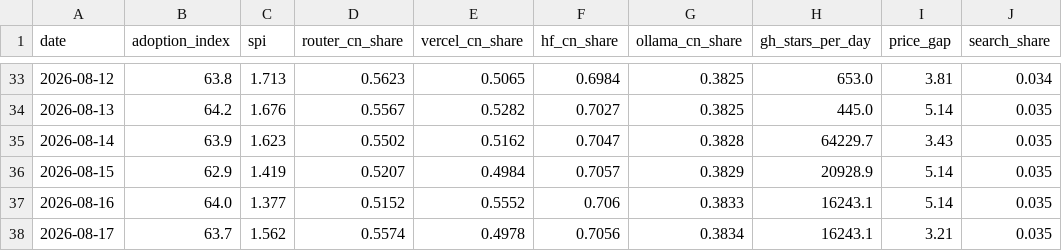
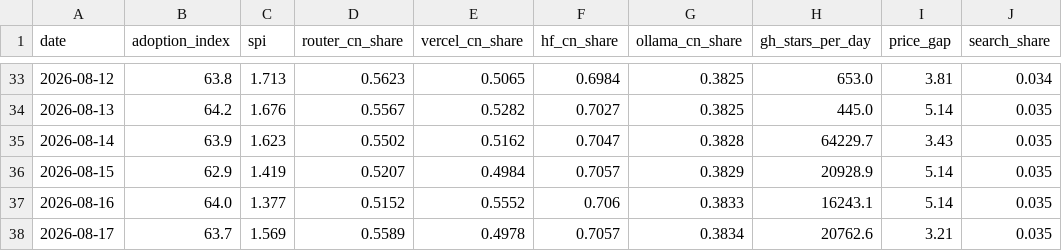
Before and after one commit to mishablank/Omen-AI-Trade-the-AI-Revolution, a CSV file: omen/china-metrics.csv, drawn as a sheet; only a part is shown, gaps mark what is left out; the diff names each change by its address in the sheet, - before the commit and + after, or states it on an @@ line.

```diff
--- a/omen/china-metrics.csv
+++ b/omen/china-metrics.csv
-C38 (spi): 1.562
+C38 (spi): 1.569
-D38 (router_cn_share): 0.5574
+D38 (router_cn_share): 0.5589
-F38 (hf_cn_share): 0.7056
+F38 (hf_cn_share): 0.7057
-H38 (gh_stars_per_day): 16243.1
+H38 (gh_stars_per_day): 20762.6
```
Also changed, not shown: omen/capex-snapshots.csv, omen/china-snapshots.csv, 6 other files.
